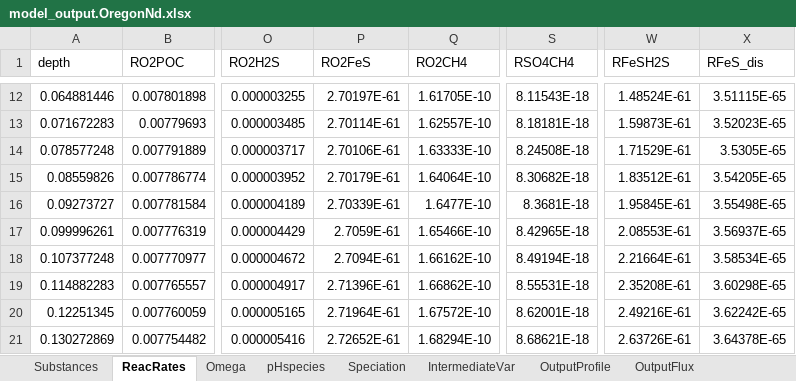
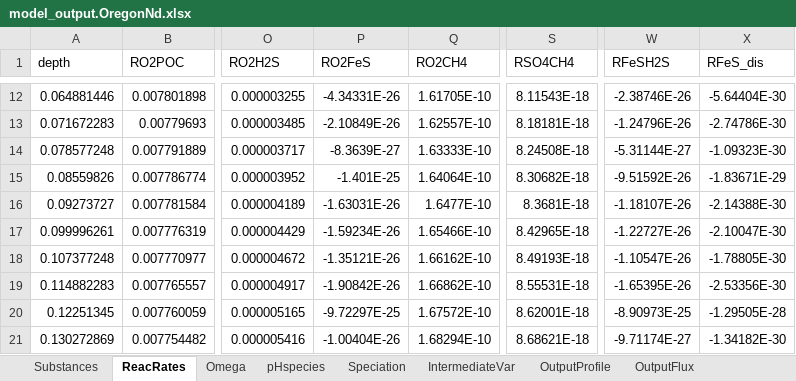
Before and after one commit to JianghuiDu/SedTrace.jl, an Excel workbook: examples/OregonNd/model_output.OregonNd.xlsx, sheet ReacRates, drawn as a sheet; only a part is shown, gaps mark what is left out; values as stored, in another font and other column widths than the file's, no borders; the diff covers the shown part only; the diff names each change by its address in the sheet, - before the commit and + after, or states it on an @@ line.

```diff
--- a/examples/OregonNd/model_output.OregonNd.xlsx (sheet ReacRates)
+++ b/examples/OregonNd/model_output.OregonNd.xlsx (sheet ReacRates)
-P12 (RO2FeS): 2.70197E-61
+P12 (RO2FeS): -4.34331E-26
-W12 (RFeSH2S): 1.48524E-61
+W12 (RFeSH2S): -2.38746E-26
-X12 (RFeS_dis): 3.51115E-65
+X12 (RFeS_dis): -5.64404E-30
-P13 (RO2FeS): 2.70114E-61
+P13 (RO2FeS): -2.10849E-26
-W13 (RFeSH2S): 1.59873E-61
+W13 (RFeSH2S): -1.24796E-26
-X13 (RFeS_dis): 3.52023E-65
+X13 (RFeS_dis): -2.74786E-30
-P14 (RO2FeS): 2.70106E-61
+P14 (RO2FeS): -8.3639E-27
-W14 (RFeSH2S): 1.71529E-61
+W14 (RFeSH2S): -5.31144E-27
-X14 (RFeS_dis): 3.5305E-65
+X14 (RFeS_dis): -1.09323E-30
-P15 (RO2FeS): 2.70179E-61
+P15 (RO2FeS): -1.401E-25
-W15 (RFeSH2S): 1.83512E-61
+W15 (RFeSH2S): -9.51592E-26
-X15 (RFeS_dis): 3.54205E-65
+X15 (RFeS_dis): -1.83671E-29
-P16 (RO2FeS): 2.70339E-61
+P16 (RO2FeS): -1.63031E-26
-W16 (RFeSH2S): 1.95845E-61
+W16 (RFeSH2S): -1.18107E-26
-X16 (RFeS_dis): 3.55498E-65
+X16 (RFeS_dis): -2.14388E-30
-P17 (RO2FeS): 2.7059E-61
+P17 (RO2FeS): -1.59234E-26
-W17 (RFeSH2S): 2.08553E-61
+W17 (RFeSH2S): -1.22727E-26
-X17 (RFeS_dis): 3.56937E-65
+X17 (RFeS_dis): -2.10047E-30
-P18 (RO2FeS): 2.7094E-61
+P18 (RO2FeS): -1.35121E-26
-S18 (RSO4CH4): 8.49194E-18
+S18 (RSO4CH4): 8.49193E-18
-W18 (RFeSH2S): 2.21664E-61
+W18 (RFeSH2S): -1.10547E-26
-X18 (RFeS_dis): 3.58534E-65
+X18 (RFeS_dis): -1.78805E-30
-P19 (RO2FeS): 2.71396E-61
+P19 (RO2FeS): -1.90842E-26
-W19 (RFeSH2S): 2.35208E-61
+W19 (RFeSH2S): -1.65395E-26
-X19 (RFeS_dis): 3.60298E-65
+X19 (RFeS_dis): -2.53356E-30
-P20 (RO2FeS): 2.71964E-61
+P20 (RO2FeS): -9.72297E-25
-W20 (RFeSH2S): 2.49216E-61
+W20 (RFeSH2S): -8.90973E-25
-X20 (RFeS_dis): 3.62242E-65
+X20 (RFeS_dis): -1.29505E-28
-P21 (RO2FeS): 2.72652E-61
+P21 (RO2FeS): -1.00404E-26
-W21 (RFeSH2S): 2.63726E-61
+W21 (RFeSH2S): -9.71174E-27
-X21 (RFeS_dis): 3.64378E-65
+X21 (RFeS_dis): -1.34182E-30
```
Also changed, not shown: 660 edited cells elsewhere in this sheet, sheet OutputProfile, sheet IntermediateVar, sheet Substances, sheet Omega, sheet pHspecies, sheet OutputFlux, examples/OregonNd/model_parsing_diagnostics.OregonNd.xlsx, 2 other files.
